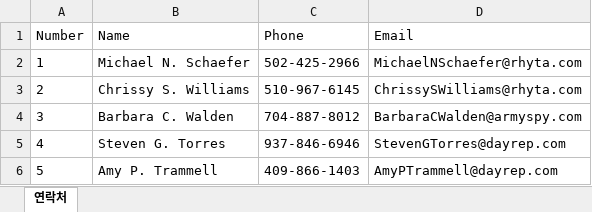
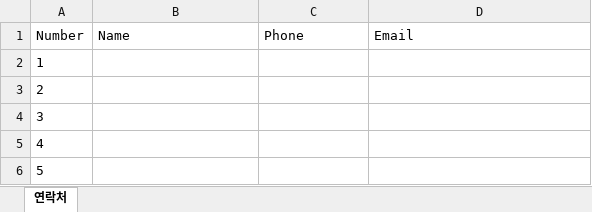
Before and after one commit to 98jungwoo/UiPath_study, an Excel workbook: Study/평가2차_REFramework/Data/Output/FakeNameGenerator.xlsx, sheet 연락처, drawn as a sheet; values as stored, in another font and other column widths than the file's, no borders; the diff names each change by its address in the sheet, - before the commit and + after, or states it on an @@ line.

```diff
--- a/Study/평가2차_REFramework/Data/Output/FakeNameGenerator.xlsx (sheet 연락처)
+++ b/Study/평가2차_REFramework/Data/Output/FakeNameGenerator.xlsx (sheet 연락처)
-B2 (Name): Michael N. Schaefer
+B2 (Name): (empty)
-C2 (Phone): 502-425-2966
+C2 (Phone): (empty)
-D2 (Email): MichaelNSchaefer@rhyta.com
+D2 (Email): (empty)
-B3 (Name): Chrissy S. Williams
+B3 (Name): (empty)
-C3 (Phone): 510-967-6145
+C3 (Phone): (empty)
-D3 (Email): ChrissySWilliams@rhyta.com
+D3 (Email): (empty)
-B4 (Name): Barbara C. Walden
+B4 (Name): (empty)
-C4 (Phone): 704-887-8012
+C4 (Phone): (empty)
-D4 (Email): BarbaraCWalden@armyspy.com
+D4 (Email): (empty)
-B5 (Name): Steven G. Torres
+B5 (Name): (empty)
-C5 (Phone): 937-846-6946
+C5 (Phone): (empty)
-D5 (Email): StevenGTorres@dayrep.com
+D5 (Email): (empty)
-B6 (Name): Amy P. Trammell
+B6 (Name): (empty)
-C6 (Phone): 409-866-1403
+C6 (Phone): (empty)
-D6 (Email): AmyPTrammell@dayrep.com
+D6 (Email): (empty)
```
Also changed, not shown: 3 other files.
